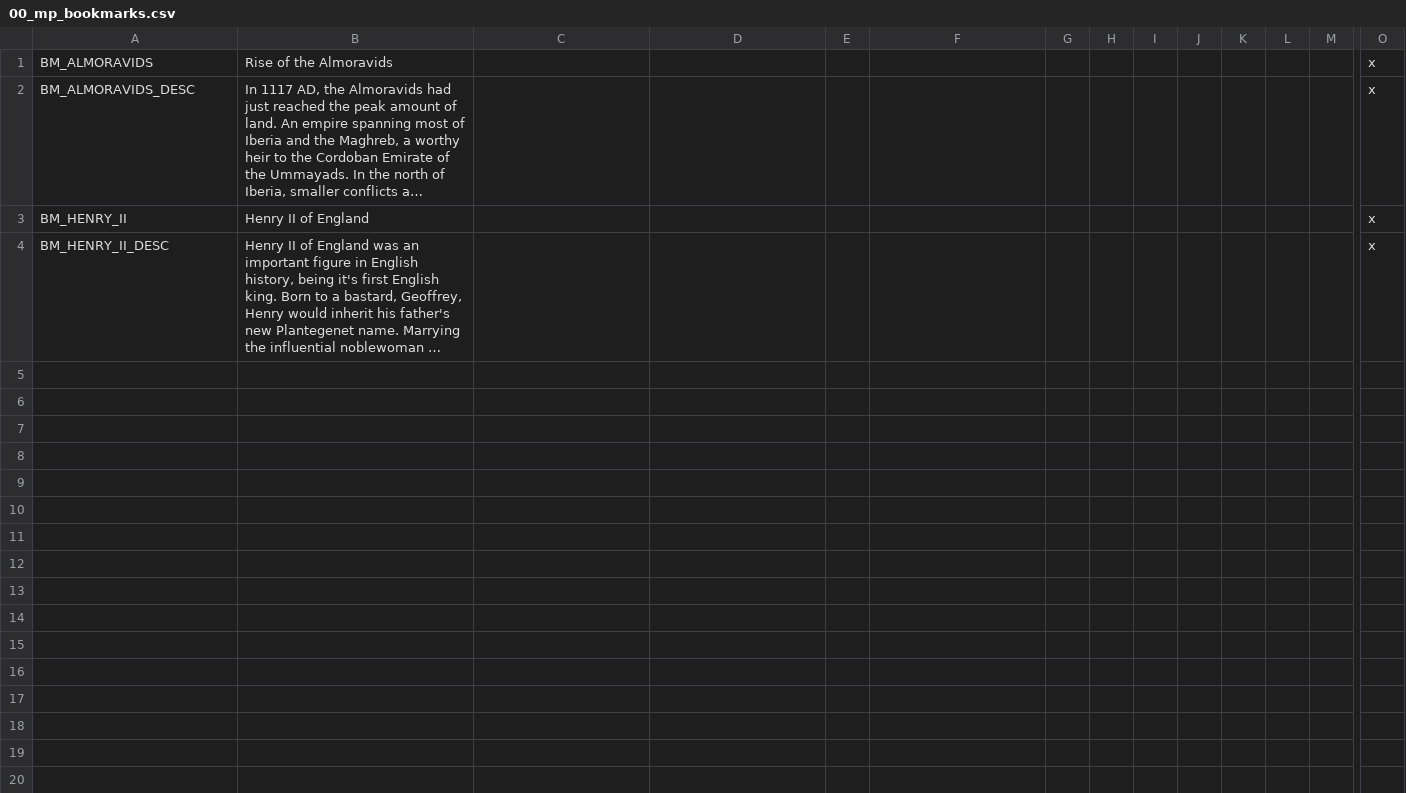
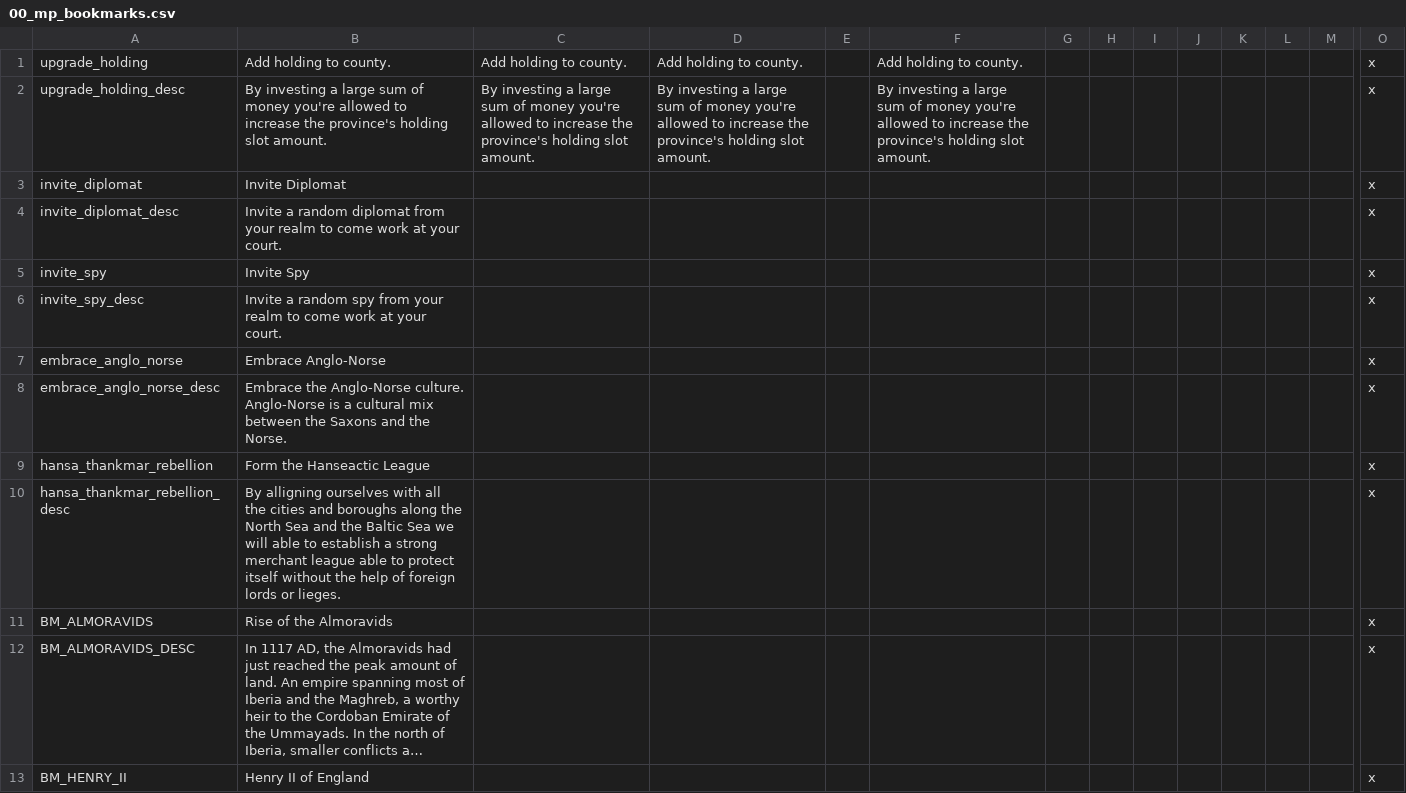
Before and after one commit to Archidemos/extradecisions, a CSV file: localisation/00_mp_bookmarks.csv, drawn as a sheet; only a part is shown, gaps mark what is left out; the shorter side is filled out with more unchanged rows; long unchanged cells end in …; rows hold the shown columns only; the diff names each change by its address in the sheet, - before the commit and + after, or states it on an @@ line.

Commit message:
quick fix
deleted my version of upgrading ur holding
added and changed a few provinces
added a new building
added a new building

```diff
--- a/localisation/00_mp_bookmarks.csv
+++ b/localisation/00_mp_bookmarks.csv
+row 1: upgrade_holding | Add holding to county. | Add holding to county. | Add holding to county. |  | Add holding to county. |  |  |  |  |  |  |  | x
+row 2: upgrade_holding_desc | By investing a large sum of money you're allowed to increase the province's holding slot amount. | By investing a large sum of money you're allowed to increase the province's holding slot amount. | By investing a large sum of money you're allowed to increase the province's holding slot amount. |  | By investing a large sum of money you're allowed to increase the province's holding slot amount. |  |  |  |  |  |  |  | x
+row 3: invite_diplomat | Invite Diplomat |  |  |  |  |  |  |  |  |  |  |  | x
+row 4: invite_diplomat_desc | Invite a random diplomat from your realm to come work at your court. |  |  |  |  |  |  |  |  |  |  |  | x
+row 5: invite_spy | Invite Spy |  |  |  |  |  |  |  |  |  |  |  | x
+row 6: invite_spy_desc | Invite a random spy from your realm to come work at your court. |  |  |  |  |  |  |  |  |  |  |  | x
+row 7: embrace_anglo_norse | Embrace Anglo-Norse |  |  |  |  |  |  |  |  |  |  |  | x
+row 8: embrace_anglo_norse_desc | Embrace the Anglo-Norse culture. Anglo-Norse is a cultural mix between the Saxons and the Norse. |  |  |  |  |  |  |  |  |  |  |  | x
+row 9: hansa_thankmar_rebellion | Form the Hanseactic League |  |  |  |  |  |  |  |  |  |  |  | x
+row 10: hansa_thankmar_rebellion_desc | By alligning ourselves with all the cities and boroughs along the North Sea and the Baltic Sea we will able to establish a strong merchant league able to protect itself without the help of foreign lords or lieges. |  |  |  |  |  |  |  |  |  |  |  | x
```
Also changed, not shown: localisation/00_mp_decisions.csv, localisation/custom_buildings.csv, 27 other files.
